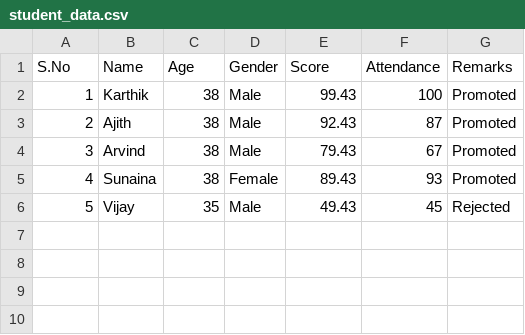
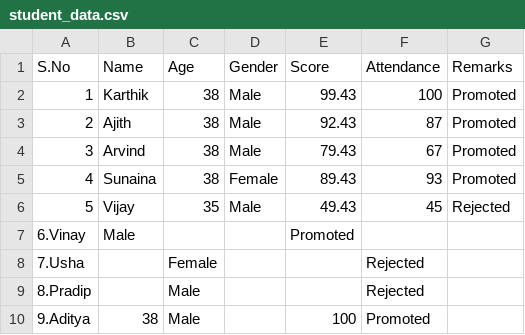
Before and after one commit to KarthikYReddy/Mtech_Datasets, a CSV file: dslab/student_data.csv, drawn as a sheet; the diff names each change by its address in the sheet, - before the commit and + after, or states it on an @@ line.

Commit message:
Update student_data.csv

```diff
--- a/dslab/student_data.csv
+++ b/dslab/student_data.csv
+row 7: 6.Vinay | Male |  |  | Promoted
+row 8: 7.Usha |  | Female |  |  | Rejected
+row 9: 8.Pradip |  | Male |  |  | Rejected
+row 10: 9.Aditya | 38 | Male |  | 100 | Promoted
```
